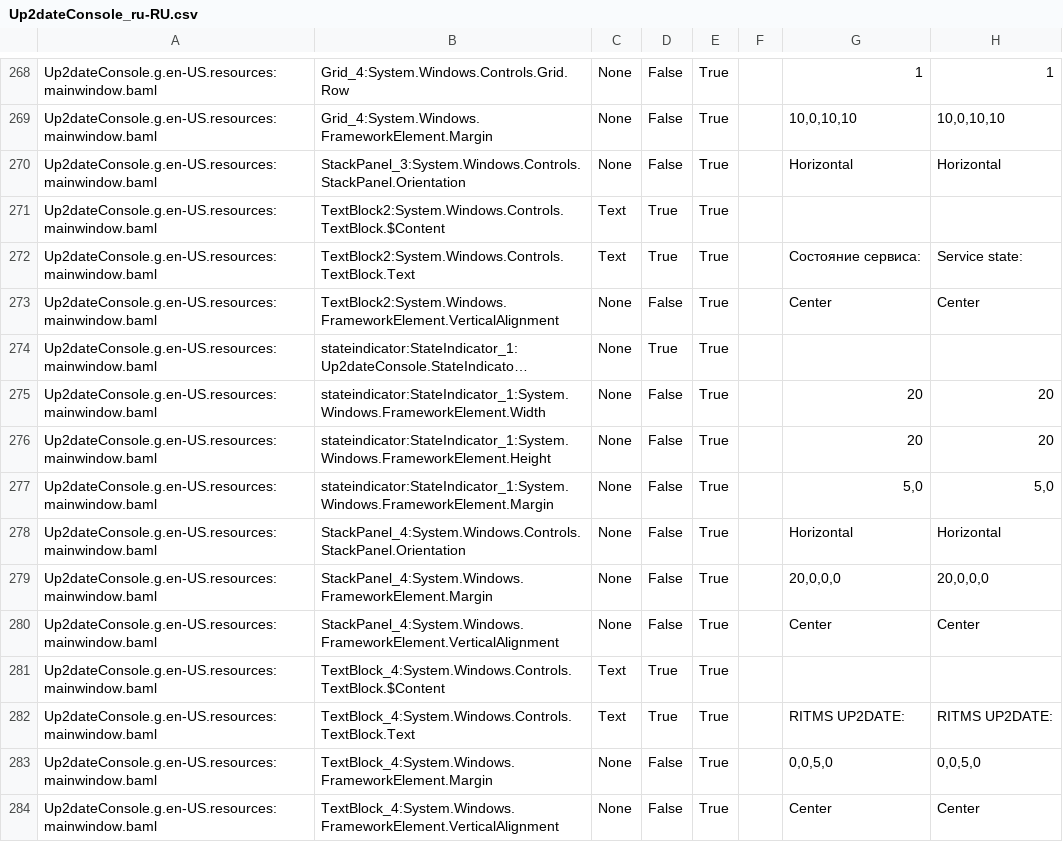
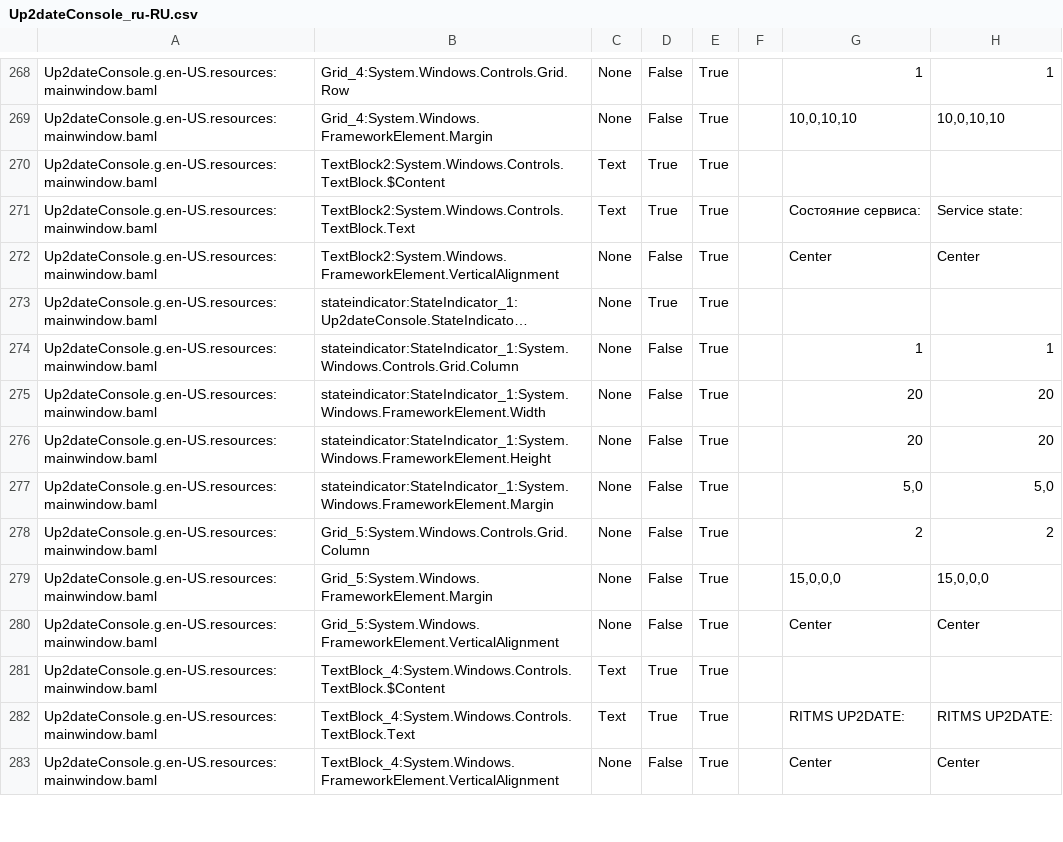
Before and after one commit to rtsoft-sdc/up2date-win, a CSV file: Up2dateService/Up2dateConsole/Localization/Up2dateConsole_ru-RU.csv, drawn as a sheet; only a part is shown, gaps mark what is left out; long unchanged cells end in …; removed rows and columns are numbered as before the commit, all else as after; the diff covers the shown part only; the diff names each change by its address in the sheet, - before the commit and + after, or states it on an @@ line.

Commit message:
Resolve issue of overlapping controls in the bottom bar of the main window

```diff
--- a/Up2dateService/Up2dateConsole/Localization/Up2dateConsole_ru-RU.csv
+++ b/Up2dateService/Up2dateConsole/Localization/Up2dateConsole_ru-RU.csv
-row 270: Up2dateConsole.g.en-US.resources:mainwindow.baml | StackPanel_3:System.Windows.Controls.StackPanel.Orientation | None | False | True |  | Horizontal | Horizontal
+row 274: Up2dateConsole.g.en-US.resources:mainwindow.baml | stateindicator:StateIndicator_1:System.Windows.Controls.Grid.Column | None | False | True |  | 1 | 1
-B278: StackPanel_4:System.Windows.Controls.StackPanel.Orientation
+B278: Grid_5:System.Windows.Controls.Grid.Column
-G278: Horizontal
+G278: 2
-H278: Horizontal
+H278: 2
-B279: StackPanel_4:System.Windows.FrameworkElement.Margin
+B279: Grid_5:System.Windows.FrameworkElement.Margin
-G279: 20,0,0,0
+G279: 15,0,0,0
-H279: 20,0,0,0
+H279: 15,0,0,0
-B280: StackPanel_4:System.Windows.FrameworkElement.VerticalAlignment
+B280: Grid_5:System.Windows.FrameworkElement.VerticalAlignment
-row 283: Up2dateConsole.g.en-US.resources:mainwindow.baml | TextBlock_4:System.Windows.FrameworkElement.Margin | None | False | True |  | 0,0,5,0 | 0,0,5,0
```
Also changed, not shown: 6 added rows, 2 removed rows and 6 edited cells elsewhere in this file, 3 other files.
